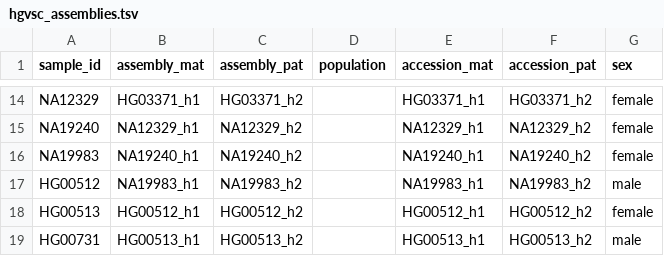
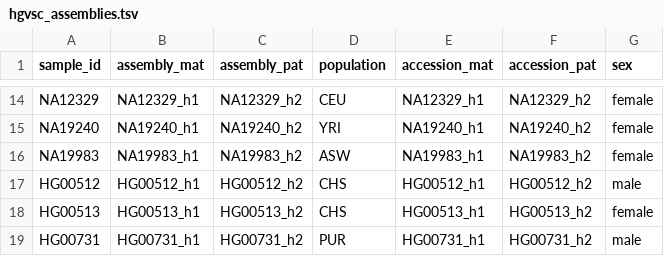
Before and after one commit to broadinstitute/str-truth-set-v2, a TSV file: dipcall_pipeline/hgvsc_assemblies.tsv, drawn as a sheet; only a part is shown, gaps mark what is left out; the diff covers the shown part only; the diff names each change by its address in the sheet, - before the commit and + after, or states it on an @@ line.

```diff
--- a/dipcall_pipeline/hgvsc_assemblies.tsv
+++ b/dipcall_pipeline/hgvsc_assemblies.tsv
-B14 (assembly_mat): HG03371_h1
+B14 (assembly_mat): NA12329_h1
-C14 (assembly_pat): HG03371_h2
+C14 (assembly_pat): NA12329_h2
-D14 (population): (empty)
+D14 (population): CEU
-E14 (accession_mat): HG03371_h1
+E14 (accession_mat): NA12329_h1
-F14 (accession_pat): HG03371_h2
+F14 (accession_pat): NA12329_h2
-B15 (assembly_mat): NA12329_h1
+B15 (assembly_mat): NA19240_h1
-C15 (assembly_pat): NA12329_h2
+C15 (assembly_pat): NA19240_h2
-D15 (population): (empty)
+D15 (population): YRI
-E15 (accession_mat): NA12329_h1
+E15 (accession_mat): NA19240_h1
-F15 (accession_pat): NA12329_h2
+F15 (accession_pat): NA19240_h2
-B16 (assembly_mat): NA19240_h1
+B16 (assembly_mat): NA19983_h1
-C16 (assembly_pat): NA19240_h2
+C16 (assembly_pat): NA19983_h2
-D16 (population): (empty)
+D16 (population): ASW
-E16 (accession_mat): NA19240_h1
+E16 (accession_mat): NA19983_h1
-F16 (accession_pat): NA19240_h2
+F16 (accession_pat): NA19983_h2
-B17 (assembly_mat): NA19983_h1
+B17 (assembly_mat): HG00512_h1
-C17 (assembly_pat): NA19983_h2
+C17 (assembly_pat): HG00512_h2
-D17:D18 (population): (empty)
+D17:D18 (population): CHS
-E17 (accession_mat): NA19983_h1
+E17 (accession_mat): HG00512_h1
-F17 (accession_pat): NA19983_h2
+F17 (accession_pat): HG00512_h2
-B18 (assembly_mat): HG00512_h1
+B18 (assembly_mat): HG00513_h1
-C18 (assembly_pat): HG00512_h2
+C18 (assembly_pat): HG00513_h2
-E18 (accession_mat): HG00512_h1
+E18 (accession_mat): HG00513_h1
-F18 (accession_pat): HG00512_h2
+F18 (accession_pat): HG00513_h2
-B19 (assembly_mat): HG00513_h1
+B19 (assembly_mat): HG00731_h1
-C19 (assembly_pat): HG00513_h2
+C19 (assembly_pat): HG00731_h2
-D19 (population): (empty)
+D19 (population): PUR
-E19 (accession_mat): HG00513_h1
+E19 (accession_mat): HG00731_h1
-F19 (accession_pat): HG00513_h2
+F19 (accession_pat): HG00731_h2
```
Also changed, not shown: 1 removed row and 140 edited cells elsewhere in this file, dipcall_pipeline/all_assemblies.tsv, dipcall_pipeline/hgvsc_assembly_urls.tsv, 6 other files.
